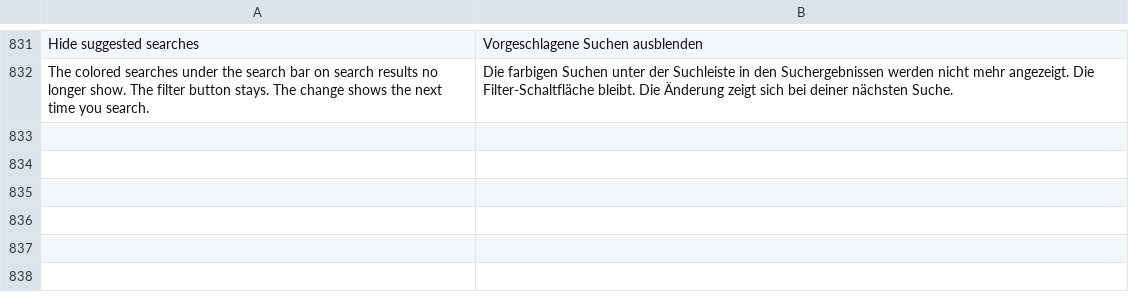
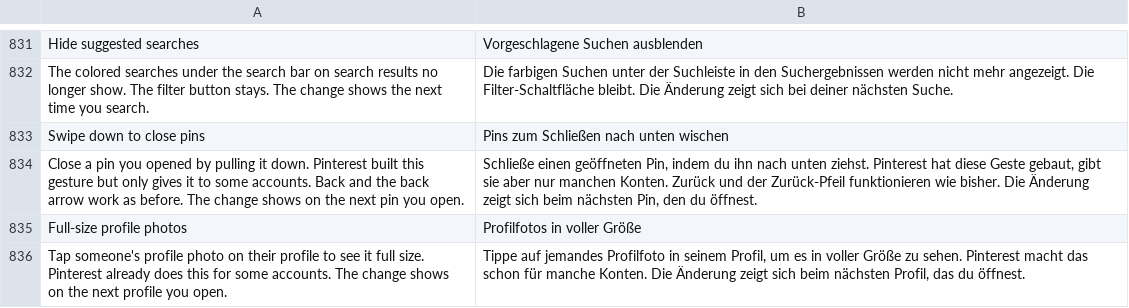
Before and after one commit to SysAdminDoc/HushPinterest, a TSV file: extensions/shared/library/src/main/l10n/de.tsv, drawn as a sheet; only a part is shown, gaps mark what is left out; the diff names each change by its address in the sheet, - before the commit and + after, or states it on an @@ line.

Commit message:
feat(ui): swipe down to close pins and full-size profile photos
Both answer Pinterest's own experiments through one hook on its
experiment group lookup, so the stock gesture and photo sheet run.
Hide topic suggestions moves to Pin page to keep Interface at 15.

Refs #48

```diff
--- a/extensions/shared/library/src/main/l10n/de.tsv
+++ b/extensions/shared/library/src/main/l10n/de.tsv
+row 833: Swipe down to close pins | Pins zum Schließen nach unten wischen
+row 834: Close a pin you opened by pulling it down. Pinterest built this gesture but only gives it to some accounts. Back and the back arrow work as before. The change shows on the next pin you open. | Schließe einen geöffneten Pin, indem du ihn nach unten ziehst. Pinterest hat diese Geste gebaut, gibt sie aber nur manchen Konten. Zurück und der Zurück-Pfeil funktionieren wie bisher. Die Änderung zeigt sich beim nächsten Pin, den du öffnest.
+row 835: Full-size profile photos | Profilfotos in voller Größe
+row 836: Tap someone's profile photo on their profile to see it full size. Pinterest already does this for some accounts. The change shows on the next profile you open. | Tippe auf jemandes Profilfoto in seinem Profil, um es in voller Größe zu sehen. Pinterest macht das schon für manche Konten. Die Änderung zeigt sich beim nächsten Profil, das du öffnest.
```
Also changed, not shown: extensions/shared/library/src/main/l10n/es.tsv, extensions/shared/library/src/main/l10n/in.tsv, 28 other files.
